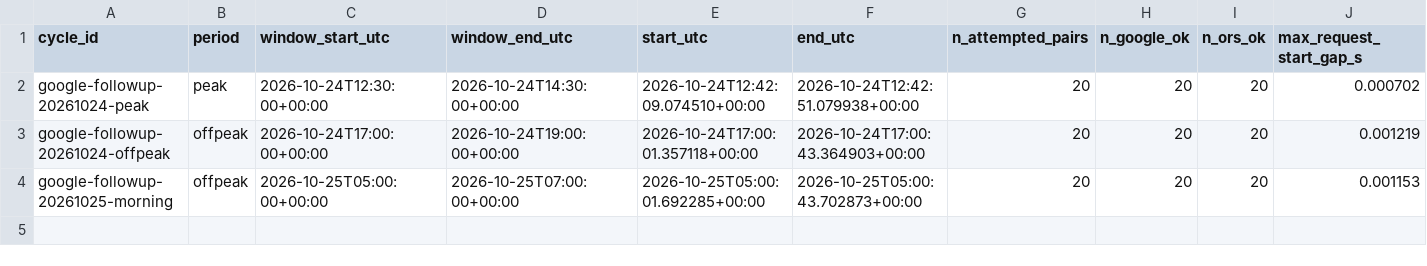
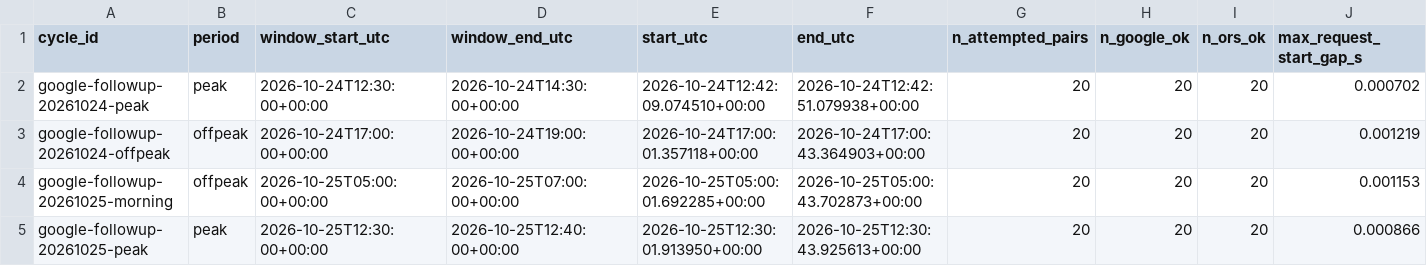
Before and after one commit to SuperFlyTK/rmt-a3-travel-time-astana, a CSV file: results/google_followup_benchmark.csv, drawn as a sheet; only a part is shown; rows hold the shown columns only; the diff names each change by its address in the sheet, - before the commit and + after, or states it on an @@ line.

```diff
--- a/results/google_followup_benchmark.csv
+++ b/results/google_followup_benchmark.csv
+row 5: google-followup-20261025-peak | peak | 2026-10-25T12:30:00+00:00 | 2026-10-25T12:40:00+00:00 | 2026-10-25T12:30:01.913950+00:00 | 2026-10-25T12:30:43.925613+00:00 | 20 | 20 | 20 | 0.000866
```
Also changed, not shown: data/followup/google_request_status.csv, 42 other files.
